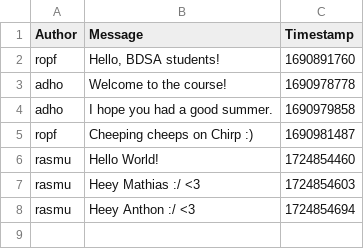
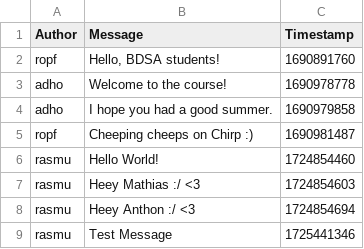
Before and after one commit to ITU-BDSA2024-GROUP10/Chirp, a CSV file: chirp_cli_db.csv, drawn as a sheet.

```diff
--- a/chirp_cli_db.csv
+++ b/chirp_cli_db.csv
@@ -8 +8,2 @@ rasmu,"Heey Mathias :/ <3",1724854603
 rasmu,"Heey Anthon :/ <3",1724854694
+rasmu,"Test Message",1725441346
```
Also changed, not shown: 1 other file.
